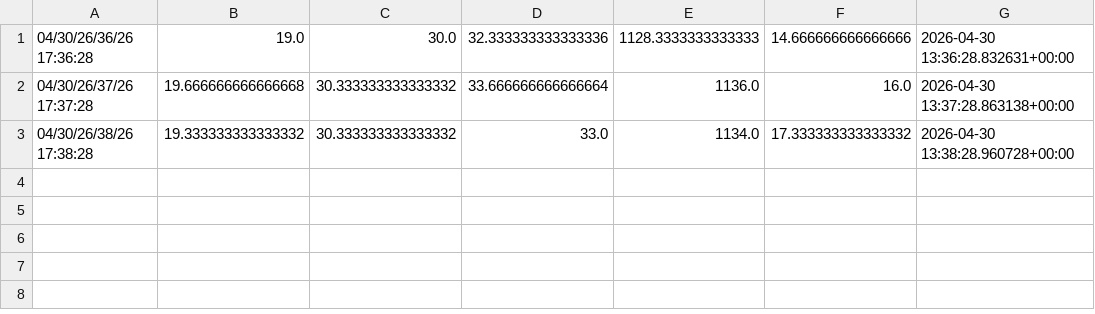
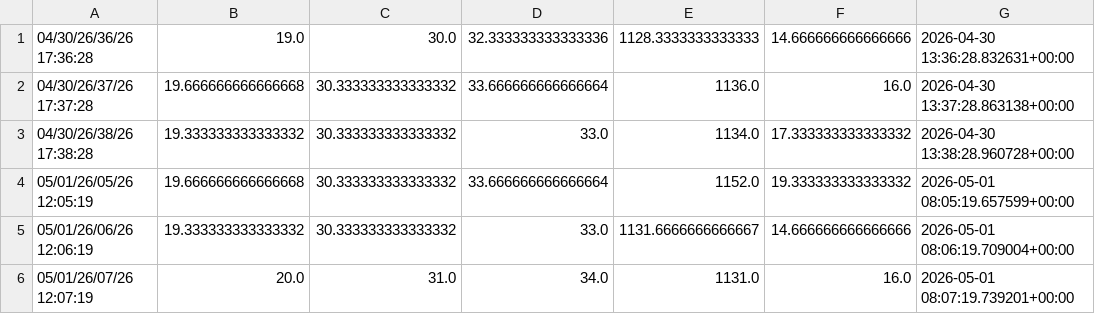
Before and after one commit to Ashterism/monipi-project, a CSV file: data/current_sample_averages_pms5003.csv, drawn as a sheet; the diff names each change by its address in the sheet, - before the commit and + after, or states it on an @@ line.

```diff
--- a/data/current_sample_averages_pms5003.csv
+++ b/data/current_sample_averages_pms5003.csv
+row 4: 05/01/26/05/26 12:05:19 | 19.666666666666668 | 30.333333333333332 | 33.666666666666664 | 1152.0 | 19.333333333333332 | 2026-05-01 08:05:19.657599+00:00
+row 5: 05/01/26/06/26 12:06:19 | 19.333333333333332 | 30.333333333333332 | 33.0 | 1131.6666666666667 | 14.666666666666666 | 2026-05-01 08:06:19.709004+00:00
+row 6: 05/01/26/07/26 12:07:19 | 20.0 | 31.0 | 34.0 | 1131.0 | 16.0 | 2026-05-01 08:07:19.739201+00:00
```
Also changed, not shown: data/current_sample_averages_scd30.csv, data/current_samples_pms5003.csv, 13 other files.
